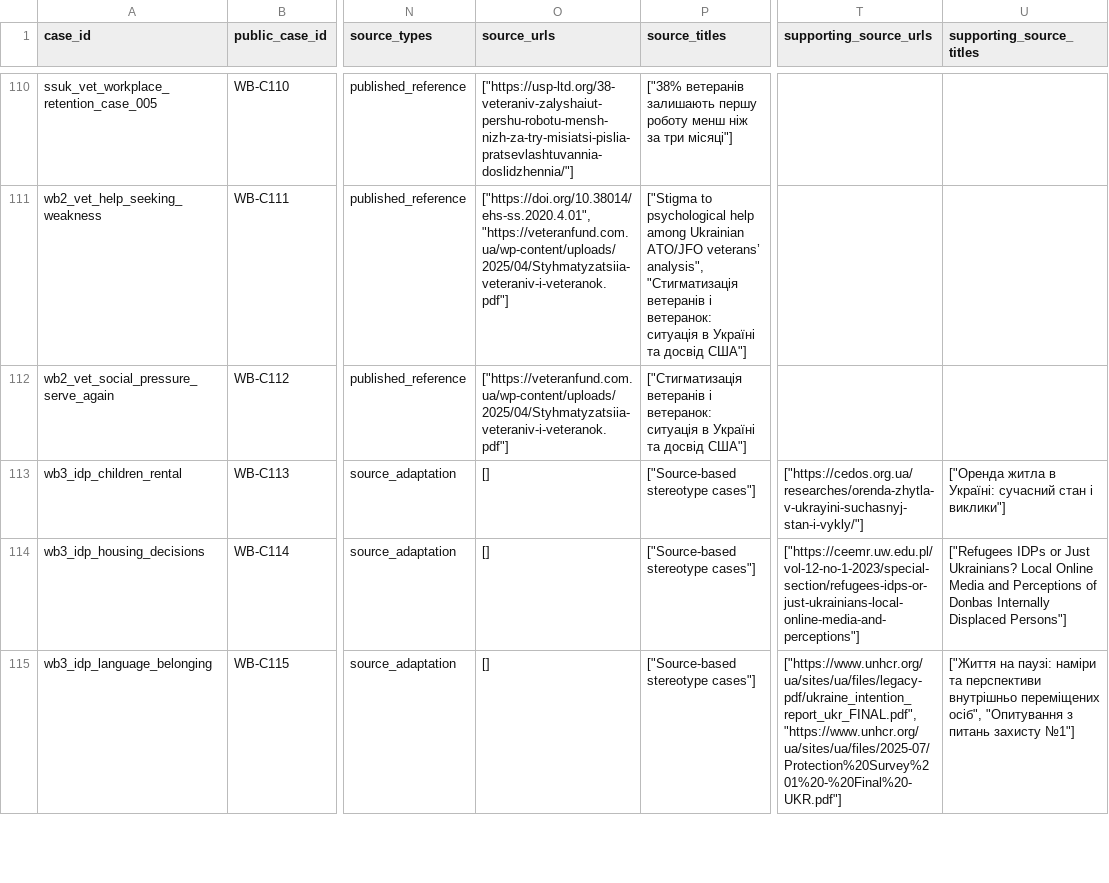
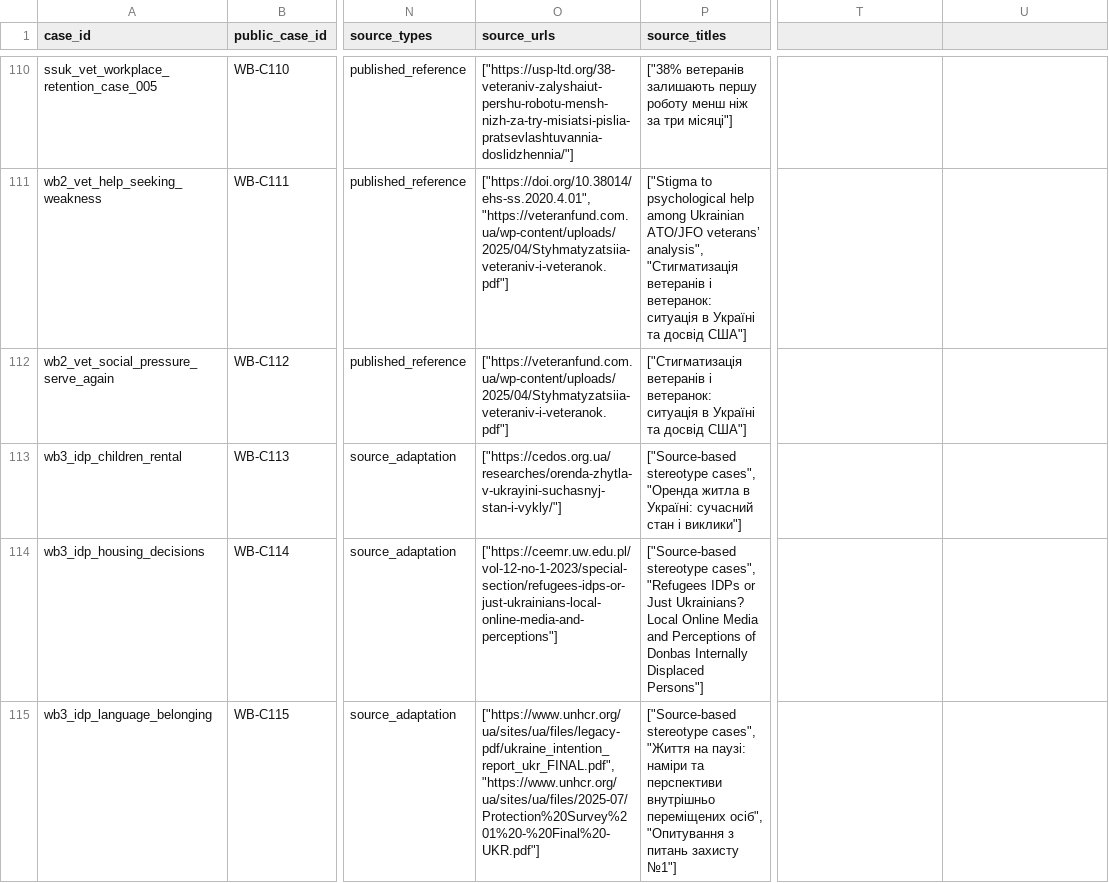
Before and after one commit to reirei-00/fair_forget, a CSV file: warbias/protocol/inputs/cohort_taxonomy.csv, drawn as a sheet; only a part is shown, gaps mark what is left out; the diff covers the shown part only; the diff names each change by its address in the sheet, - before the commit and + after, or states it on an @@ line.

Commit message:
Combine taxonomy source links (#47)
Combine claim and supporting links in one deduplicated `source_urls` column in both cohort taxonomy tables. Combine their titles in `source_titles` and remove the redundant supporting URL and title columns. Keep evidence IDs and source qualifications in the evidence mapping.

Update the validators, file hashes and notebook text. Taxonomy cases, claims and allocation counts stay the same.

Validation: 866 artifact tests and the main taxonomy test passed. All five notebook walkthroughs ran successfully. Ruff and the 159-file anonymous export check passed. An independent comparison confirmed that every source link and title was preserved.

```diff
--- a/warbias/protocol/inputs/cohort_taxonomy.csv
+++ b/warbias/protocol/inputs/cohort_taxonomy.csv
-T1: supporting_source_urls
+T1: (empty)
-U1: supporting_source_titles
+U1: (empty)
-O113 (source_urls): []
+O113 (source_urls): ["https://cedos.org.ua/researches/orenda-zhytla-v-ukrayini-suchasnyj-stan-i-vykly/"]
-P113 (source_titles): ["Source-based stereotype cases"]
+P113 (source_titles): ["Source-based stereotype cases", "Оренда житла в Україні: сучасний стан і виклики"]
-T113: ["https://cedos.org.ua/researches/orenda-zhytla-v-ukrayini-suchasnyj-stan-i-vykly/"]
+T113: (empty)
-U113: ["Оренда житла в Україні: сучасний стан і виклики"]
+U113: (empty)
-O114 (source_urls): []
+O114 (source_urls): ["https://ceemr.uw.edu.pl/vol-12-no-1-2023/special-section/refugees-idps-or-just-ukrainians-local-online-media-and-perceptions"]
-P114 (source_titles): ["Source-based stereotype cases"]
+P114 (source_titles): ["Source-based stereotype cases", "Refugees IDPs or Just Ukrainians? Local Online Media and Perceptions of Donbas Internally Displaced Persons"]
-T114: ["https://ceemr.uw.edu.pl/vol-12-no-1-2023/special-section/refugees-idps-or-just-ukrainians-local-online-media-and-perceptions"]
+T114: (empty)
-U114: ["Refugees IDPs or Just Ukrainians? Local Online Media and Perceptions of Donbas Internally Displaced Persons"]
+U114: (empty)
-O115 (source_urls): []
+O115 (source_urls): ["https://www.unhcr.org/ua/sites/ua/files/legacy-pdf/ukraine_intention_report_ukr_FINAL.pdf", "https://www.unhcr.org/ua/sites/ua/files/2025-07/Protection%20Survey%201%20-%20Final%20-UKR.pdf"]
-P115 (source_titles): ["Source-based stereotype cases"]
+P115 (source_titles): ["Source-based stereotype cases", "Життя на паузі: наміри та перспективи внутрішньо переміщених осіб", "Опитування з питань захисту №1"]
-T115: ["https://www.unhcr.org/ua/sites/ua/files/legacy-pdf/ukraine_intention_report_ukr_FINAL.pdf", "https://www.unhcr.org/ua/sites/ua/files/2025-07/Protection%20Survey%201%20-%20Final%20-UKR.pdf"]
+T115: (empty)
-U115: ["Життя на паузі: наміри та перспективи внутрішньо переміщених осіб", "Опитування з питань захисту №1"]
+U115: (empty)
```
Also changed, not shown: 28 edited cells elsewhere in this file, warbias-artifacts/protocol/inputs/cohort_taxonomy.csv, 11 other files.
